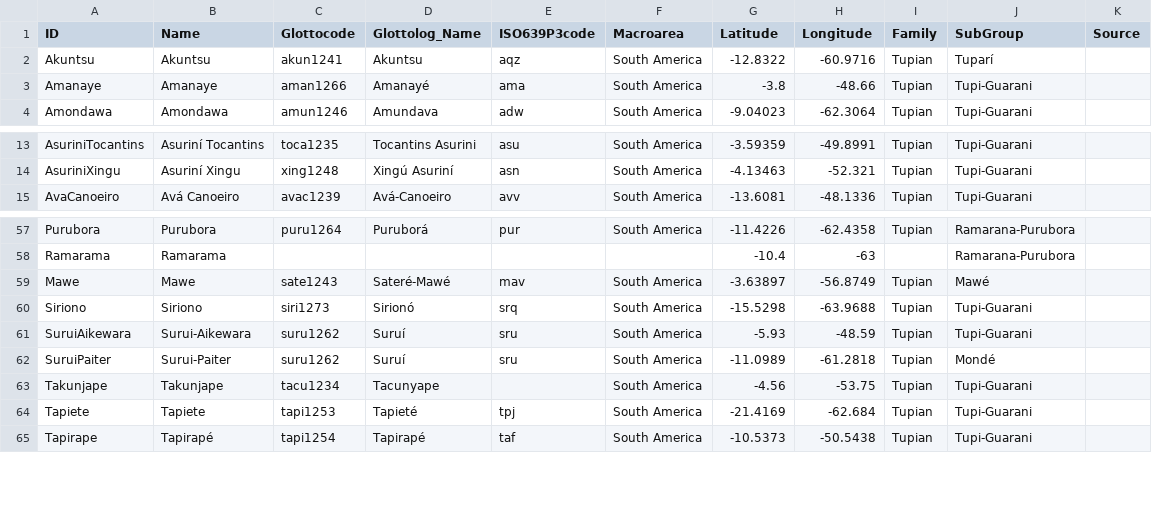
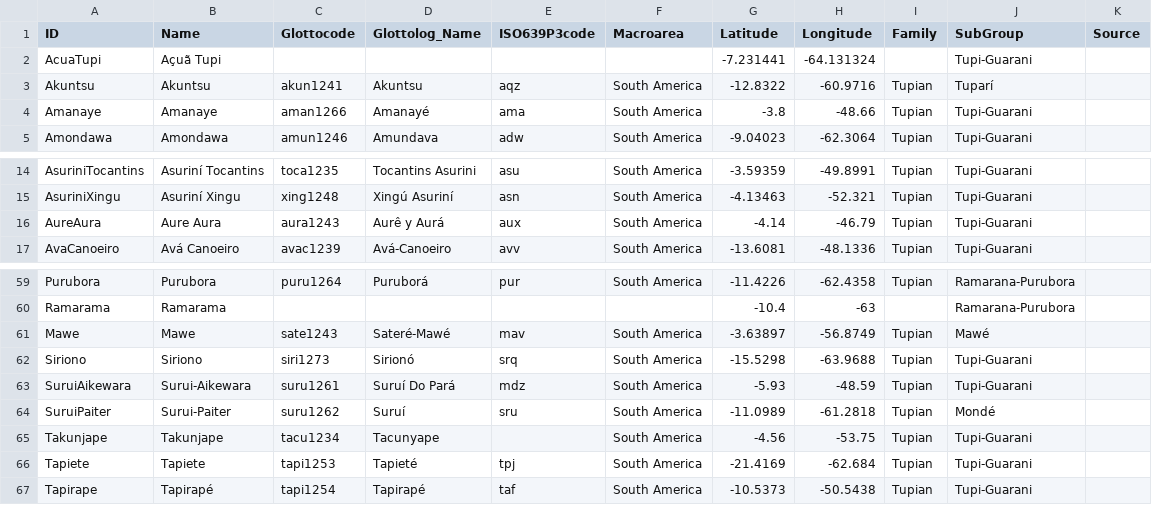
Before and after one commit to tupian-language-resources/tuled, a CSV file: cldf/languages.csv, drawn as a sheet; only a part is shown, gaps mark what is left out.

```diff
--- a/cldf/languages.csv
+++ b/cldf/languages.csv
@@ -1,2 +1,3 @@
 ID,Name,Glottocode,Glottolog_Name,ISO639P3code,Macroarea,Latitude,Longitude,Family,SubGroup,Source
+AcuaTupi,Açuã Tupi,,,,,-7.231441,-64.131324,,Tupi-Guarani,
 Akuntsu,Akuntsu,akun1241,Akuntsu,aqz,South America,-12.8322,-60.9716,Tupian,Tuparí,
@@ -14,2 +15,3 @@ AsuriniTocantins,Asuriní Tocantins,toca1235,Tocantins Asurini,asu,South America
 AsuriniXingu,Asuriní Xingu,xing1248,Xingú Asuriní,asn,South America,-4.13463,-52.321,Tupian,Tupi-Guarani,
+AureAura,Aure Aura,aura1243,Aurê y Aurá,aux,South America,-4.14,-46.79,Tupian,Tupi-Guarani,
 AvaCanoeiro,Avá Canoeiro,avac1239,Avá-Canoeiro,avv,South America,-13.6081,-48.1336,Tupian,Tupi-Guarani,
@@ -60,3 +62,3 @@ Mawe,Mawe,sate1243,Sateré-Mawé,mav,South America,-3.63897,-56.8749,Tupian,Maw
 Siriono,Siriono,siri1273,Sirionó,srq,South America,-15.5298,-63.9688,Tupian,Tupi-Guarani,
-SuruiAikewara,Surui-Aikewara,suru1262,Suruí,sru,South America,-5.93,-48.59,Tupian,Tupi-Guarani,
+SuruiAikewara,Surui-Aikewara,suru1261,Suruí Do Pará,mdz,South America,-5.93,-48.59,Tupian,Tupi-Guarani,
 SuruiPaiter,Surui-Paiter,suru1262,Suruí,sru,South America,-11.0989,-61.2818,Tupian,Mondé,
```
Also changed, not shown: cldf/parameters.csv, etc/concepts.tsv, 10 other files.
